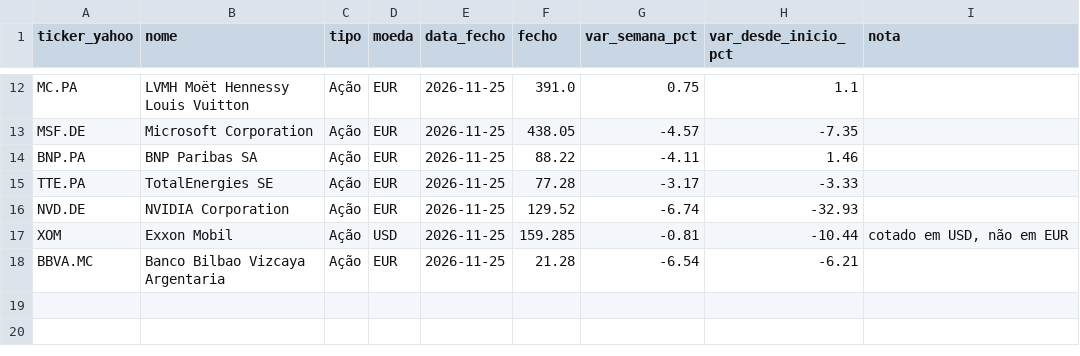
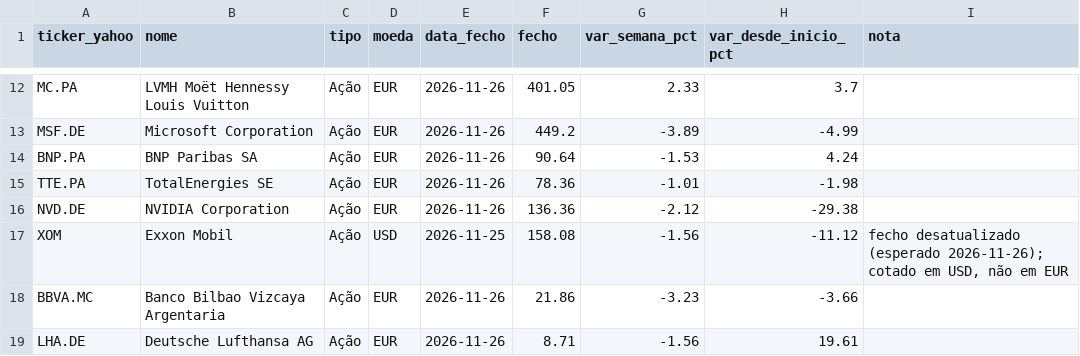
Before and after one commit to PedroDelgoat/MegaOKAI, a CSV file: dados/precos.csv, drawn as a sheet; only a part is shown, gaps mark what is left out; the diff covers the shown part only; the diff names each change by its address in the sheet, - before the commit and + after, or states it on an @@ line.

```diff
--- a/dados/precos.csv
+++ b/dados/precos.csv
-E12:E16 (data_fecho): 2026-11-25
+E12:E16 (data_fecho): 2026-11-26
-F12 (fecho): 391.0
+F12 (fecho): 401.05
-G12 (var_semana_pct): 0.75
+G12 (var_semana_pct): 2.33
-H12 (var_desde_inicio_pct): 1.1
+H12 (var_desde_inicio_pct): 3.7
-F13 (fecho): 438.05
+F13 (fecho): 449.2
-G13 (var_semana_pct): -4.57
+G13 (var_semana_pct): -3.89
-H13 (var_desde_inicio_pct): -7.35
+H13 (var_desde_inicio_pct): -4.99
-F14 (fecho): 88.22
+F14 (fecho): 90.64
-G14 (var_semana_pct): -4.11
+G14 (var_semana_pct): -1.53
-H14 (var_desde_inicio_pct): 1.46
+H14 (var_desde_inicio_pct): 4.24
-F15 (fecho): 77.28
+F15 (fecho): 78.36
-G15 (var_semana_pct): -3.17
+G15 (var_semana_pct): -1.01
-H15 (var_desde_inicio_pct): -3.33
+H15 (var_desde_inicio_pct): -1.98
-F16 (fecho): 129.52
+F16 (fecho): 136.36
-G16 (var_semana_pct): -6.74
+G16 (var_semana_pct): -2.12
-H16 (var_desde_inicio_pct): -32.93
+H16 (var_desde_inicio_pct): -29.38
-F17 (fecho): 159.285
+F17 (fecho): 158.08
-G17 (var_semana_pct): -0.81
+G17 (var_semana_pct): -1.56
-H17 (var_desde_inicio_pct): -10.44
+H17 (var_desde_inicio_pct): -11.12
-I17 (nota): cotado em…
+I17 (nota): fecho desatualizado (esperado 2026-11-26); cotado em…
-E18 (data_fecho): 2026-11-25
+E18 (data_fecho): 2026-11-26
-F18 (fecho): 21.28
+F18 (fecho): 21.86
-G18 (var_semana_pct): -6.54
+G18 (var_semana_pct): -3.23
-H18 (var_desde_inicio_pct): -6.21
+H18 (var_desde_inicio_pct): -3.66
+row 19: LHA.DE | Deutsche Lufthansa AG | Ação | EUR | 2026-11-26 | 8.71 | -1.56 | 19.61
```
Also changed, not shown: 40 edited cells elsewhere in this file, dados/benchmark.csv, dados/noticias.csv, 1 other file.
